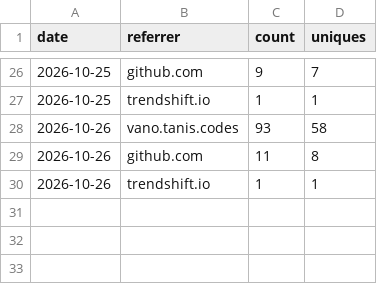
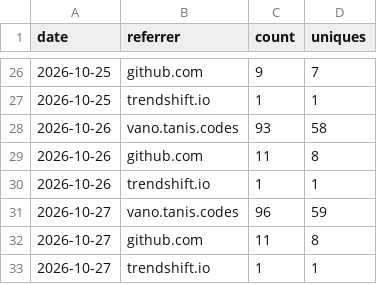
Before and after one commit to tanisperez/vano, a CSV file: traffic/referrers.csv, drawn as a sheet; only a part is shown, gaps mark what is left out.

```diff
--- a/traffic/referrers.csv
+++ b/traffic/referrers.csv
@@ -30 +30,4 @@ date,referrer,count,uniques
 2026-10-26,trendshift.io,1,1
+2026-10-27,vano.tanis.codes,96,59
+2026-10-27,github.com,11,8
+2026-10-27,trendshift.io,1,1
```
Also changed, not shown: downloads.csv, traffic/clones.csv, 3 other files.
